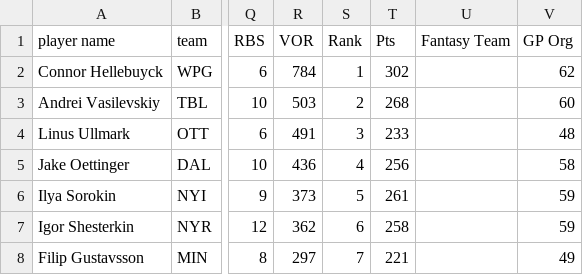
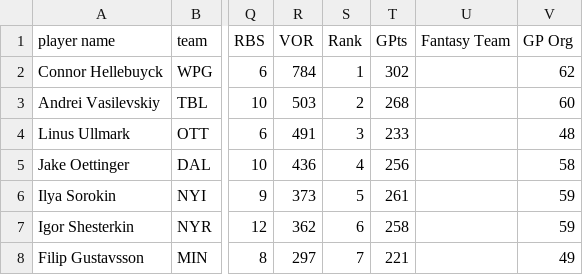
Before and after one commit to Interestingkiwi/fantasy-optimizer, a CSV file: gprojections.csv, drawn as a sheet; only a part is shown, gaps mark what is left out; the diff names each change by its address in the sheet, - before the commit and + after, or states it on an @@ line.

Commit message:
fixed db, and data_helpers

```diff
--- a/gprojections.csv
+++ b/gprojections.csv
-T1: Pts
+T1: GPts
```
Also changed, not shown: 3 other files.
